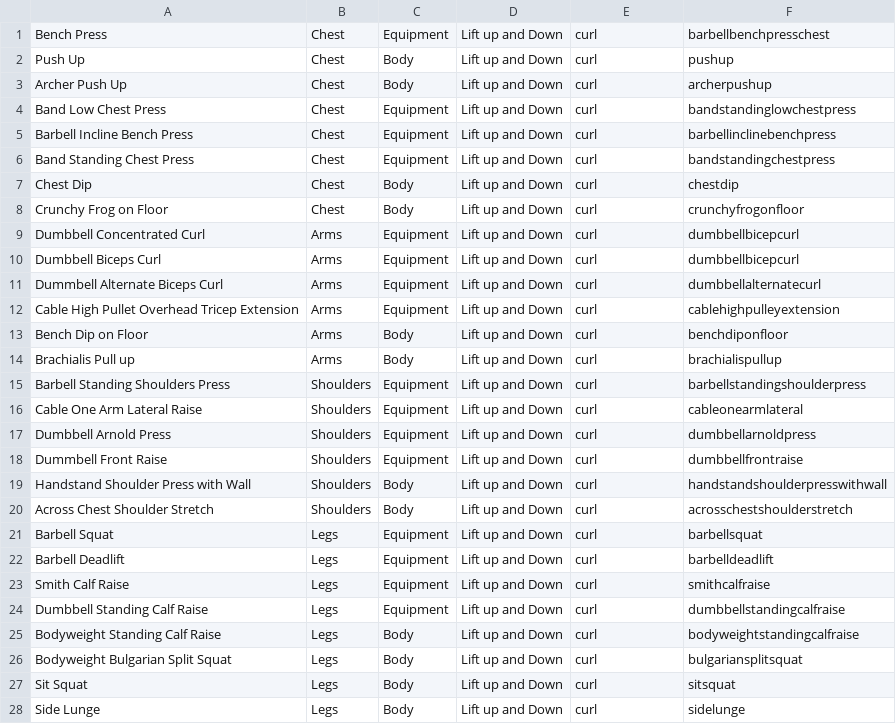
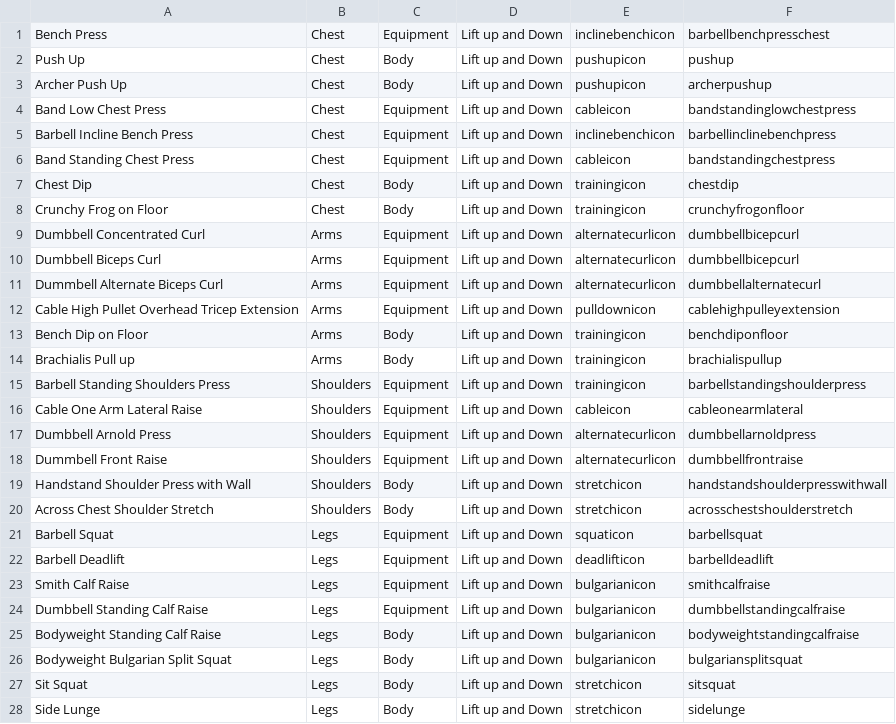
Before and after one commit to MichaelJMorrison/ValiantFitnessHons, a CSV file: app/src/main/assets/exercise.csv, drawn as a sheet; only a part is shown; the diff covers the shown part only.

```diff
--- a/app/src/main/assets/exercise.csv
+++ b/app/src/main/assets/exercise.csv
@@ -1,28 +1,28 @@
-Bench Press,Chest,Equipment,Lift up and Down,curl,barbellbenchpresschest
-Push Up,Chest,Body,Lift up and Down,curl,pushup
-Archer Push Up,Chest,Body,Lift up and Down,curl,archerpushup
-Band Low Chest Press,Chest,Equipment,Lift up and Down,curl,bandstandinglowchestpress
-Barbell Incline Bench Press,Chest,Equipment,Lift up and Down,curl,barbellinclinebenchpress
-Band Standing Chest Press,Chest,Equipment,Lift up and Down,curl,bandstandingchestpress
-Chest Dip,Chest,Body,Lift up and Down,curl,chestdip
-Crunchy Frog on Floor,Chest,Body,Lift up and Down,curl,crunchyfrogonfloor
-Dumbbell Concentrated Curl,Arms,Equipment,Lift up and Down,curl,dumbbellbicepcurl
-Dumbbell Biceps Curl,Arms,Equipment,Lift up and Down,curl,dumbbellbicepcurl
-Dummbell Alternate Biceps Curl,Arms,Equipment,Lift up and Down,curl,dumbbellalternatecurl
-Cable High Pullet Overhead Tricep Extension,Arms,Equipment,Lift up and Down,curl,cablehighpulleyextension
-Bench Dip on Floor,Arms,Body,Lift up and Down,curl,benchdiponfloor
-Brachialis Pull up,Arms,Body,Lift up and Down,curl,brachialispullup
-Barbell Standing Shoulders Press,Shoulders,Equipment,Lift up and Down,curl,barbellstandingshoulderpress
-Cable One Arm Lateral Raise,Shoulders,Equipment,Lift up and Down,curl,cableonearmlateral
-Dumbbell Arnold Press,Shoulders,Equipment,Lift up and Down,curl,dumbbellarnoldpress
-Dummbell Front Raise,Shoulders,Equipment,Lift up and Down,curl,dumbbellfrontraise
-Handstand Shoulder Press with Wall,Shoulders,Body,Lift up and Down,curl,handstandshoulderpresswithwall
-Across Chest Shoulder Stretch,Shoulders,Body,Lift up and Down,curl,acrosschestshoulderstretch
-Barbell  Squat,Legs,Equipment,Lift up and Down,curl,barbellsquat
-Barbell Deadlift,Legs,Equipment,Lift up and Down,curl,barbelldeadlift
-Smith Calf Raise,Legs,Equipment,Lift up and Down,curl,smithcalfraise
-Dumbbell Standing Calf Raise,Legs,Equipment,Lift up and Down,curl,dumbbellstandingcalfraise
-Bodyweight Standing Calf Raise,Legs,Body,Lift up and Down,curl,bodyweightstandingcalfraise
-Bodyweight Bulgarian Split Squat,Legs,Body,Lift up and Down,curl,bulgariansplitsquat
-Sit Squat,Legs,Body,Lift up and Down,curl,sitsquat
-Side Lunge,Legs,Body,Lift up and Down,curl,sidelunge
+Bench Press,Chest,Equipment,Lift up and Down,inclinebenchicon,barbellbenchpresschest
+Push Up,Chest,Body,Lift up and Down,pushupicon,pushup
+Archer Push Up,Chest,Body,Lift up and Down,pushupicon,archerpushup
+Band Low Chest Press,Chest,Equipment,Lift up and Down,cableicon,bandstandinglowchestpress
+Barbell Incline Bench Press,Chest,Equipment,Lift up and Down,inclinebenchicon,barbellinclinebenchpress
+Band Standing Chest Press,Chest,Equipment,Lift up and Down,cableicon,bandstandingchestpress
+Chest Dip,Chest,Body,Lift up and Down,trainingicon,chestdip
+Crunchy Frog on Floor,Chest,Body,Lift up and Down,trainingicon,crunchyfrogonfloor
+Dumbbell Concentrated Curl,Arms,Equipment,Lift up and Down,alternatecurlicon,dumbbellbicepcurl
+Dumbbell Biceps Curl,Arms,Equipment,Lift up and Down,alternatecurlicon,dumbbellbicepcurl
+Dummbell Alternate Biceps Curl,Arms,Equipment,Lift up and Down,alternatecurlicon,dumbbellalternatecurl
+Cable High Pullet Overhead Tricep Extension,Arms,Equipment,Lift up and Down,pulldownicon,cablehighpulleyextension
+Bench Dip on Floor,Arms,Body,Lift up and Down,trainingicon,benchdiponfloor
+Brachialis Pull up,Arms,Body,Lift up and Down,trainingicon,brachialispullup
+Barbell Standing Shoulders Press,Shoulders,Equipment,Lift up and Down,trainingicon,barbellstandingshoulderpress
+Cable One Arm Lateral Raise,Shoulders,Equipment,Lift up and Down,cableicon,cableonearmlateral
+Dumbbell Arnold Press,Shoulders,Equipment,Lift up and Down,alternatecurlicon,dumbbellarnoldpress
+Dummbell Front Raise,Shoulders,Equipment,Lift up and Down,alternatecurlicon,dumbbellfrontraise
+Handstand Shoulder Press with Wall,Shoulders,Body,Lift up and Down,stretchicon,handstandshoulderpresswithwall
+Across Chest Shoulder Stretch,Shoulders,Body,Lift up and Down,stretchicon,acrosschestshoulderstretch
+Barbell  Squat,Legs,Equipment,Lift up and Down,squaticon,barbellsquat
+Barbell Deadlift,Legs,Equipment,Lift up and Down,deadlifticon,barbelldeadlift
+Smith Calf Raise,Legs,Equipment,Lift up and Down,bulgarianicon,smithcalfraise
+Dumbbell Standing Calf Raise,Legs,Equipment,Lift up and Down,bulgarianicon,dumbbellstandingcalfraise
+Bodyweight Standing Calf Raise,Legs,Body,Lift up and Down,bulgarianicon,bodyweightstandingcalfraise
+Bodyweight Bulgarian Split Squat,Legs,Body,Lift up and Down,bulgarianicon,bulgariansplitsquat
+Sit Squat,Legs,Body,Lift up and Down,stretchicon,sitsquat
+Side Lunge,Legs,Body,Lift up and Down,stretchicon,sidelunge
```
Also changed, not shown: 16 edited cells elsewhere in this file, 44 other files.
